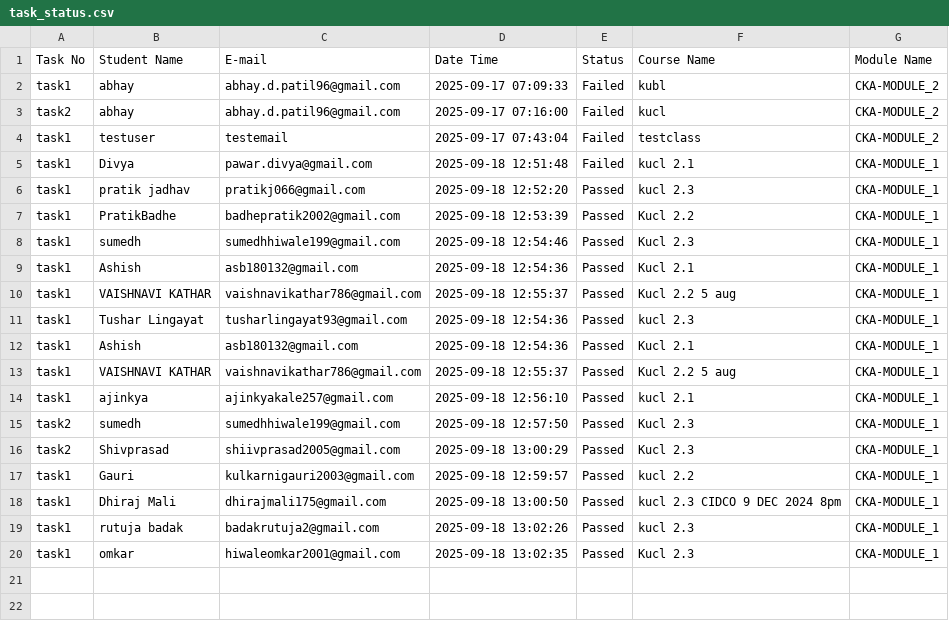
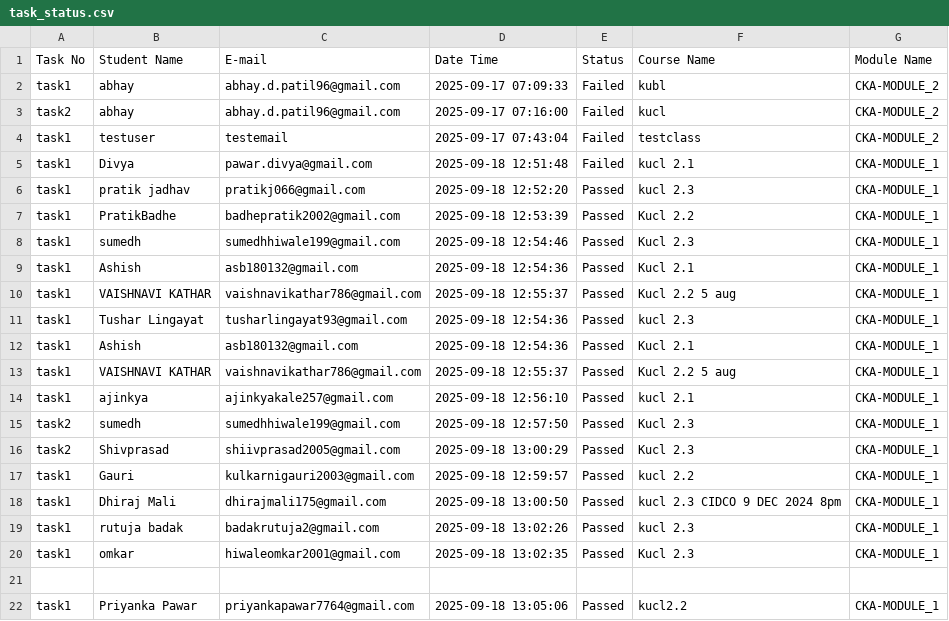
Before and after one commit to abhay-dandge/task-submission-records, a CSV file: task_status.csv, drawn as a sheet.

Commit message:
Task task1 completed by Priyanka Pawar on 2025-09-18 13:05:06

```diff
--- a/task_status.csv
+++ b/task_status.csv
@@ -20 +20,3 @@ task1,rutuja badak,badakrutuja2@gmail.com,2025-09-18 13:02:26,Passed,kucl 2.3,CK
 task1,omkar,hiwaleomkar2001@gmail.com,2025-09-18 13:02:35,Passed,Kucl 2.3,CKA-MODULE_1
+
+task1,Priyanka Pawar,priyankapawar7764@gmail.com,2025-09-18 13:05:06,Passed,kucl2.2,CKA-MODULE_1
```
